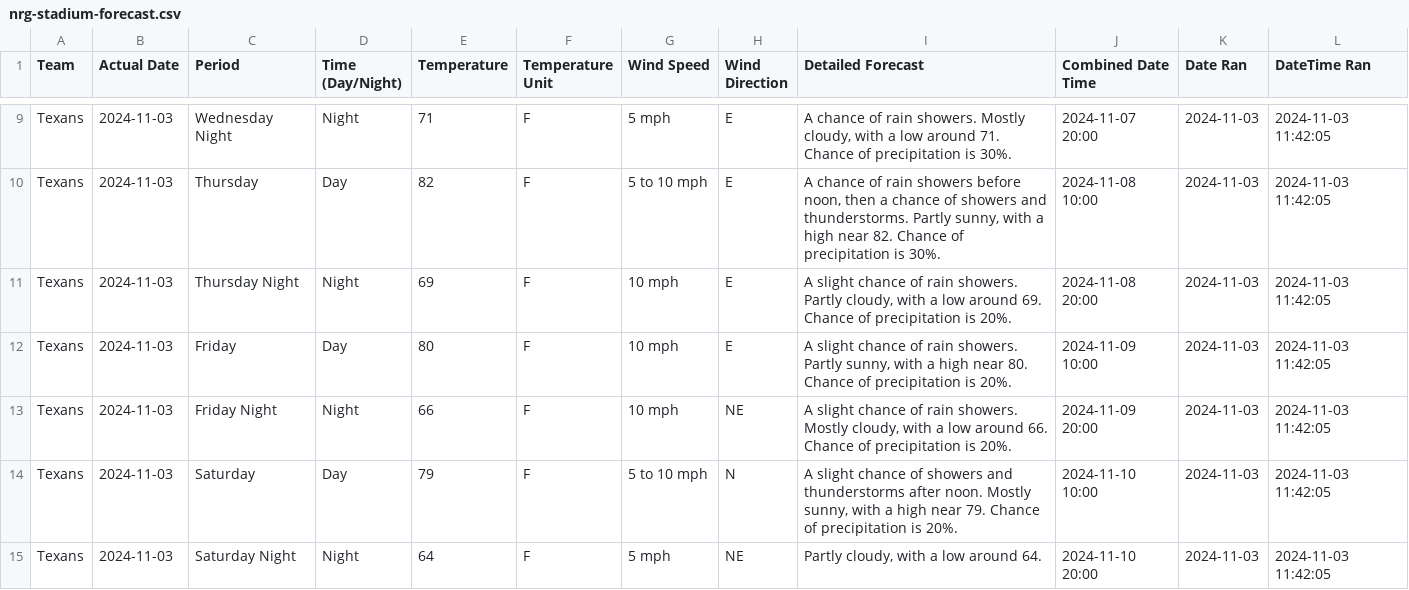
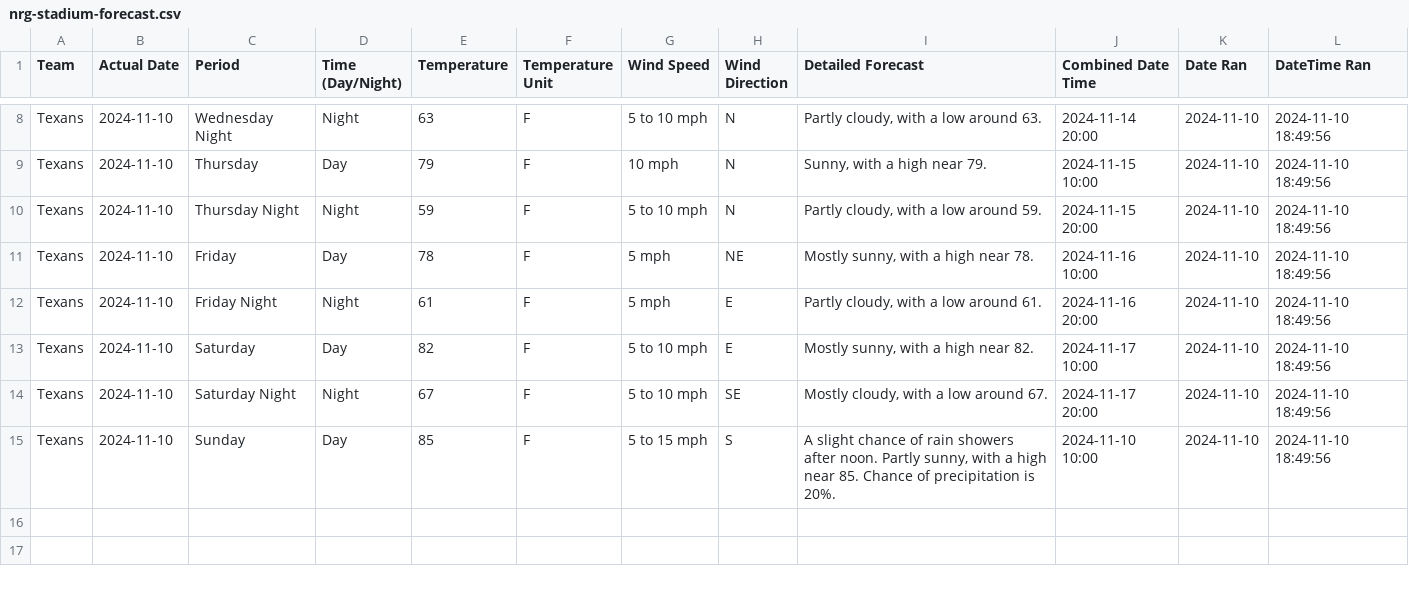
Before and after one commit to liles-eric/nfl-analysis, a CSV file: data/weather/nrg-stadium-forecast.csv, drawn as a sheet; only a part is shown, gaps mark what is left out; addresses are those after the commit; the diff covers the shown part only; the diff names each change by its address in the sheet, - before the commit and + after, or states it on an @@ line.

```diff
--- a/data/weather/nrg-stadium-forecast.csv
+++ b/data/weather/nrg-stadium-forecast.csv
-B8:B14 (Actual Date): 2024-11-03
+B8:B14 (Actual Date): 2024-11-10
-E8 (Temperature): 71
+E8 (Temperature): 63
-G8 (Wind Speed): 5 mph
+G8 (Wind Speed): 5 to 10 mph
-H8:H10 (Wind Direction): E
+H8:H10 (Wind Direction): N
-I8 (Detailed Forecast): A chance of rain showers. Mostly cloudy, with a low around 71. Chance of precipitation is 30%.
+I8 (Detailed Forecast): Partly cloudy, with a low around 63.
-J8 (Combined Date Time): 2024-11-07 20:00
+J8 (Combined Date Time): 2024-11-14 20:00
-K8:K14 (Date Ran): 2024-11-03
+K8:K14 (Date Ran): 2024-11-10
-L8:L14 (DateTime Ran): 2024-11-03 11:42:05
+L8:L14 (DateTime Ran): 2024-11-10 18:49:56
-E9 (Temperature): 82
+E9 (Temperature): 79
-G9 (Wind Speed): 5 to 10 mph
+G9 (Wind Speed): 10 mph
-I9 (Detailed Forecast): A chance of rain showers before noon, then a chance of showers and thunderstorms. Partly sunny, with a high near 82. Chance of precipitation is 30%.
+I9 (Detailed Forecast): Sunny, with a high near 79.
-J9 (Combined Date Time): 2024-11-08 10:00
+J9 (Combined Date Time): 2024-11-15 10:00
-E10 (Temperature): 69
+E10 (Temperature): 59
-G10 (Wind Speed): 10 mph
+G10 (Wind Speed): 5 to 10 mph
-I10 (Detailed Forecast): A slight chance of rain showers. Partly cloudy, with a low around 69. Chance of precipitation is 20%.
+I10 (Detailed Forecast): Partly cloudy, with a low around 59.
-J10 (Combined Date Time): 2024-11-08 20:00
+J10 (Combined Date Time): 2024-11-15 20:00
-E11 (Temperature): 80
+E11 (Temperature): 78
-G11:G12 (Wind Speed): 10 mph
+G11:G12 (Wind Speed): 5 mph
-H11 (Wind Direction): E
+H11 (Wind Direction): NE
-I11 (Detailed Forecast): A slight chance of rain showers. Partly sunny, with a high near 80. Chance of precipitation is 20%.
+I11 (Detailed Forecast): Mostly sunny, with a high near 78.
-J11 (Combined Date Time): 2024-11-09 10:00
+J11 (Combined Date Time): 2024-11-16 10:00
-E12 (Temperature): 66
+E12 (Temperature): 61
-H12 (Wind Direction): NE
+H12 (Wind Direction): E
-I12 (Detailed Forecast): A slight chance of rain showers. Mostly cloudy, with a low around 66. Chance of precipitation is 20%.
+I12 (Detailed Forecast): Partly cloudy, with a low around 61.
-J12 (Combined Date Time): 2024-11-09 20:00
+J12 (Combined Date Time): 2024-11-16 20:00
-E13 (Temperature): 79
+E13 (Temperature): 82
-H13 (Wind Direction): N
+H13 (Wind Direction): E
-I13 (Detailed Forecast): A slight chance of showers and thunderstorms after noon. Mostly sunny, with a high near 79. Chance of precipitation is 20%.
+I13 (Detailed Forecast): Mostly sunny, with a high near 82.
-J13 (Combined Date Time): 2024-11-10 10:00
+J13 (Combined Date Time): 2024-11-17 10:00
-E14 (Temperature): 64
+E14 (Temperature): 67
-G14 (Wind Speed): 5 mph
+G14 (Wind Speed): 5 to 10 mph
-H14 (Wind Direction): NE
+H14 (Wind Direction): SE
-I14 (Detailed Forecast): Partly cloudy, with a low around 64.
+I14 (Detailed Forecast): Mostly cloudy, with a low around 67.
-J14 (Combined Date Time): 2024-11-10 20:00
+J14 (Combined Date Time): 2024-11-17 20:00
+row 15: Texans | 2024-11-10 | Sunday | Day | 85 | F | 5 to 15 mph | S | A slight chance of rain showers after noon. Partly sunny, with a high near 85. Chance of precipitation is 20%. | 2024-11-10 10:00 | 2024-11-10 | 2024-11-10 18:49:56
```
Also changed, not shown: 1 added row, 2 removed rows and 37 edited cells elsewhere in this file, data/weather/all-nfl-stadiums-weather-forecasts.csv, data/weather/at&t-stadium-forecast.csv, 33 other files.
